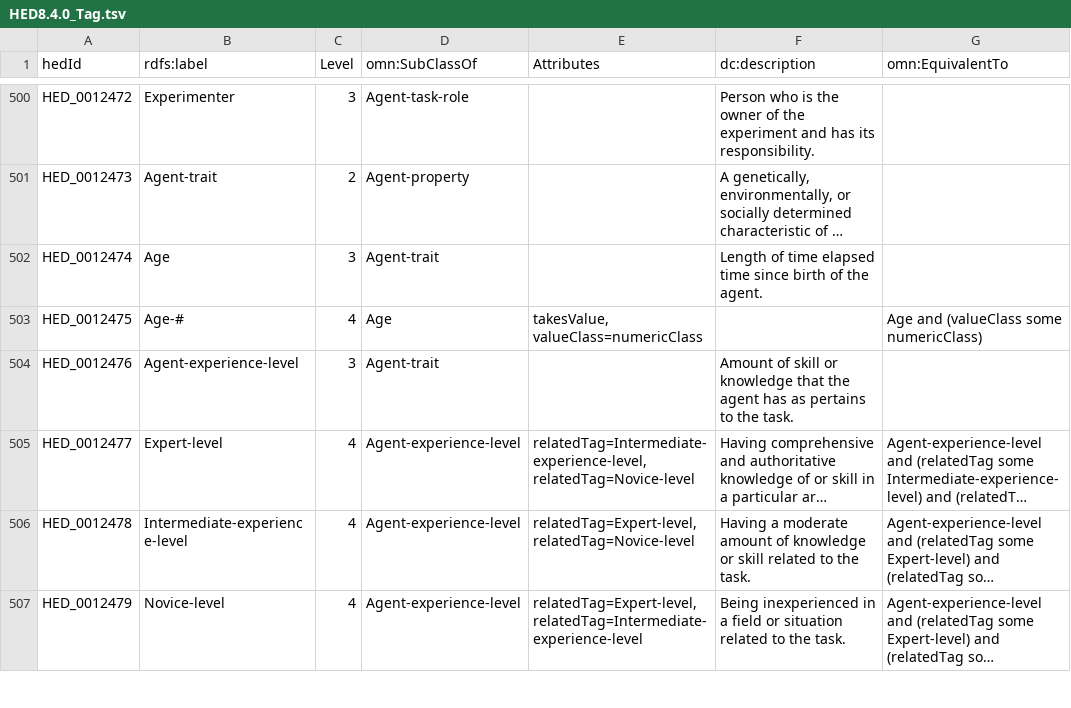
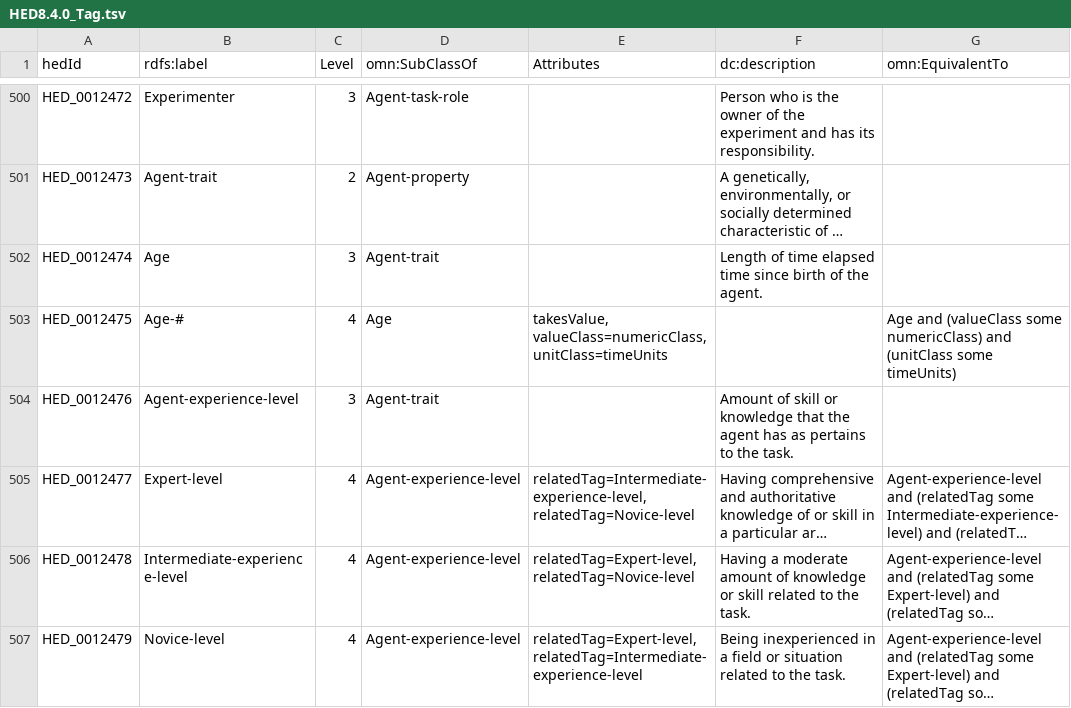
Before and after one commit to hed-standard/hed-schemas, a TSV file: standard_schema/prerelease/hedtsv/HED8.4.0/HED8.4.0_Tag.tsv, drawn as a sheet; only a part is shown, gaps mark what is left out; long unchanged cells end in …; the diff names each change by its address in the sheet, - before the commit and + after, or states it on an @@ line.

```diff
--- a/standard_schema/prerelease/hedtsv/HED8.4.0/HED8.4.0_Tag.tsv
+++ b/standard_schema/prerelease/hedtsv/HED8.4.0/HED8.4.0_Tag.tsv
-E503 (Attributes): takesValue, valueClass=numericClass
+E503 (Attributes): takesValue, valueClass=numericClass, unitClass=timeUnits
-G503 (omn:EquivalentTo): …some numericClass)
+G503 (omn:EquivalentTo): …some numericClass) and (unitClass some timeUnits)
```
Also changed, not shown: 2 other files.
